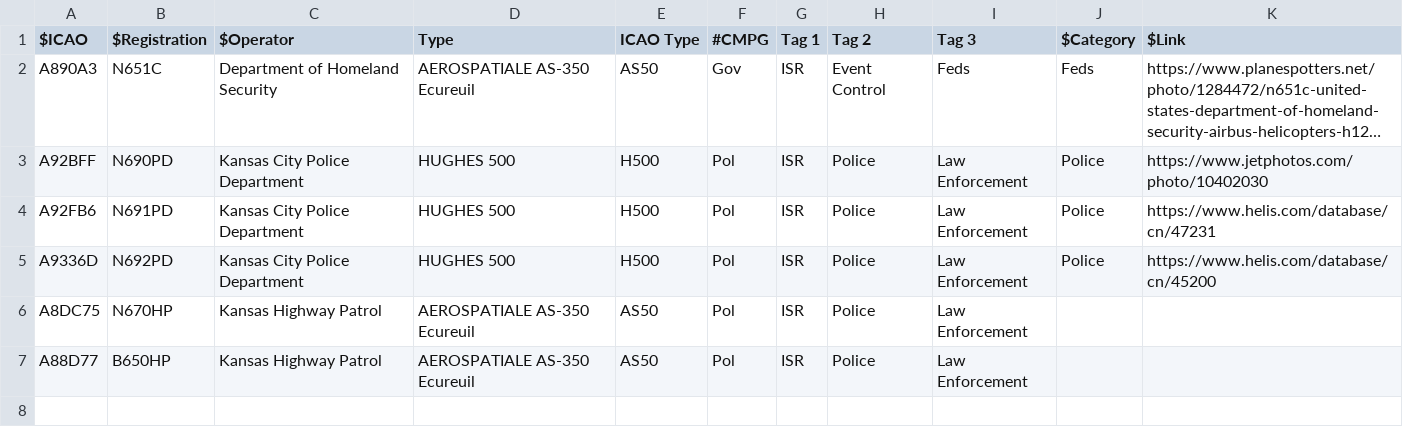
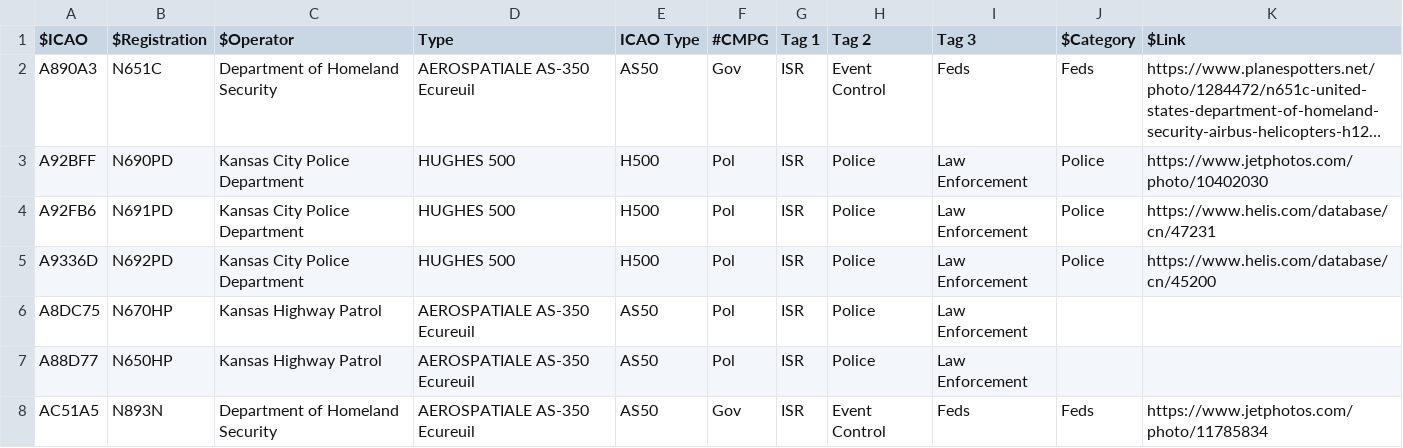
Before and after one commit to 28Tauri/kcplanes, a CSV file: aircraft-watchlist.csv, drawn as a sheet; long unchanged cells end in …; the diff names each change by its address in the sheet, - before the commit and + after, or states it on an @@ line.

Commit message:
Update aircraft-watchlist.csv

```diff
--- a/aircraft-watchlist.csv
+++ b/aircraft-watchlist.csv
-B7 ($Registration): B650HP
+B7 ($Registration): N650HP
+row 8: AC51A5 | N893N | Department of Homeland Security | AEROSPATIALE AS-350 Ecureuil | AS50 | Gov | ISR | Event Control | Feds | Feds | https://www.jetphotos.com/photo/11785834
```
